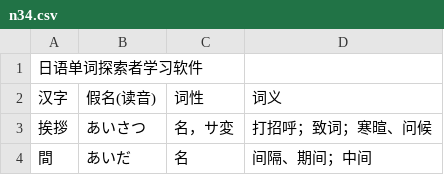
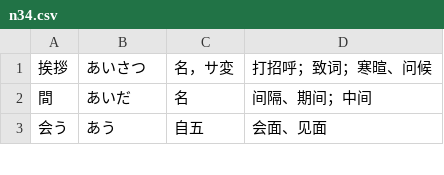
Before and after one commit to atarss/nodeWordHime, a CSV file: list/n34.csv, drawn as a sheet; only a part is shown; the shorter side is filled out with more unchanged rows.

Commit message:
Update list/n34.csv
remove the head.

```diff
--- a/list/n34.csv
+++ b/list/n34.csv
@@ -1,3 +1 @@
-日语单词探索者学习软件,,,
-汉字,假名(读音),词性,词义
 挨拶,あいさつ,名，サ変,打招呼；致词；寒暄、问候
```
